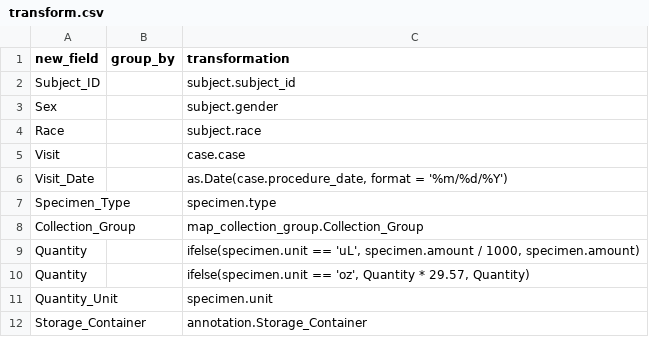
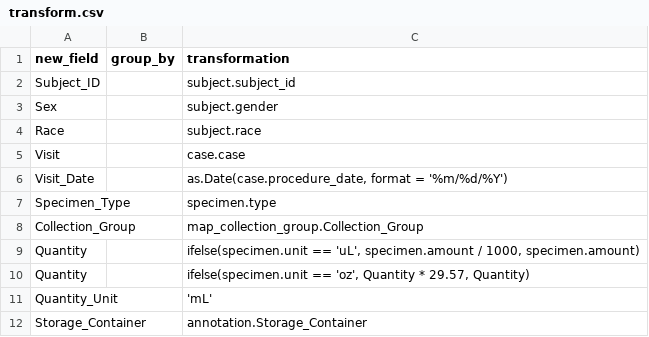
Before and after one commit to NateByers/etljobs, a CSV file: data-test/job1/transform.csv, drawn as a sheet.

```diff
--- a/data-test/job1/transform.csv
+++ b/data-test/job1/transform.csv
@@ -10,3 +10,3 @@ Quantity,,"ifelse(specimen.unit == 'uL', specimen.amount / 1000, specimen.amount
 Quantity,,"ifelse(specimen.unit == 'oz', Quantity * 29.57, Quantity)"
-Quantity_Unit,,specimen.unit
+Quantity_Unit,,'mL'
 Storage_Container,,annotation.Storage_Container
```
Also changed, not shown: 6 other files.
